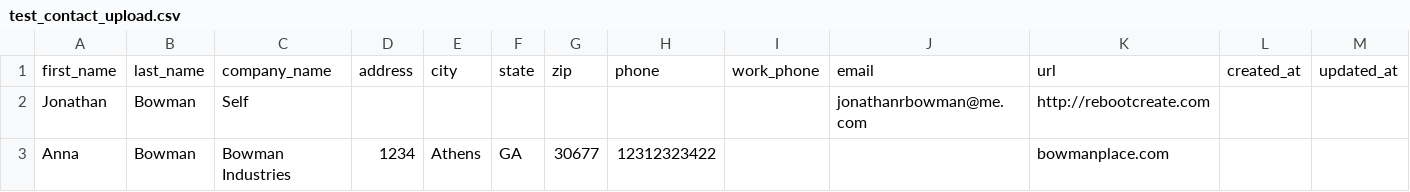
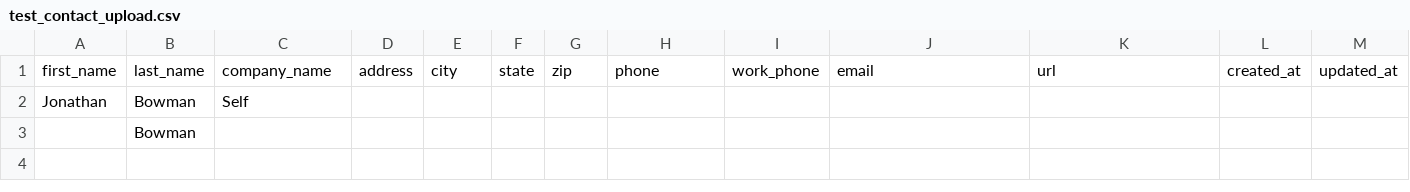
Before and after one commit to jonathanrbowman/contact_test, a CSV file: app/assets/documents/test_contact_upload.csv, drawn as a sheet.

```diff
--- a/app/assets/documents/test_contact_upload.csv
+++ b/app/assets/documents/test_contact_upload.csv
@@ -1,3 +1,3 @@
 first_name,last_name,company_name,address,city,state,zip,phone,work_phone,email,url,created_at,updated_at,
-Jonathan,Bowman,Self,,,,,,,jonathanrbowman@me.com,http://rebootcreate.com,,,
-Anna,Bowman,Bowman Industries,1234,Athens,GA,30677,12312323422,,,bowmanplace.com,,,
+Jonathan,Bowman,Self,,,,,,,,,,,
+,Bowman,,,,,,,,,,,,
```
Also changed, not shown: 10 other files.
